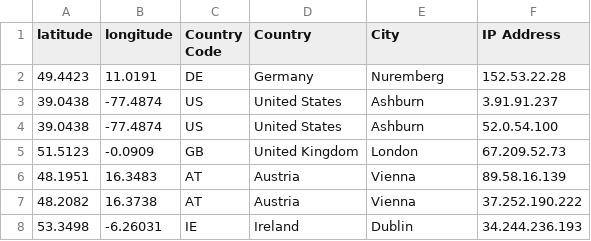
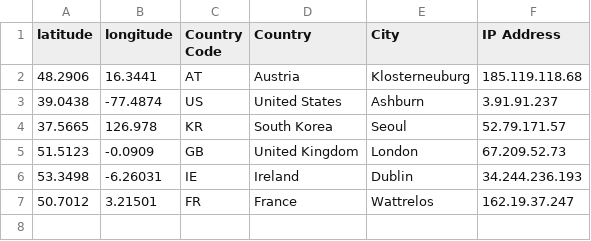
Before and after one commit to hstove/pox-events, a CSV file: data/mainnet/signer-nodes.csv, drawn as a sheet.

```diff
--- a/data/mainnet/signer-nodes.csv
+++ b/data/mainnet/signer-nodes.csv
@@ -1,8 +1,7 @@
 latitude,longitude,Country Code,Country,City,IP Address
-49.4423,11.0191,DE,Germany,Nuremberg,152.53.22.28
+48.2906,16.3441,AT,Austria,Klosterneuburg,185.119.118.68
 39.0438,-77.4874,US,United States,Ashburn,3.91.91.237
-39.0438,-77.4874,US,United States,Ashburn,52.0.54.100
+37.5665,126.978,KR,South Korea,Seoul,52.79.171.57
 51.5123,-0.0909,GB,United Kingdom,London,67.209.52.73
-48.1951,16.3483,AT,Austria,Vienna,89.58.16.139
-48.2082,16.3738,AT,Austria,Vienna,37.252.190.222
 53.3498,-6.26031,IE,Ireland,Dublin,34.244.236.193
+50.7012,3.21501,FR,France,Wattrelos,162.19.37.247
```
Also changed, not shown: 2 other files.
